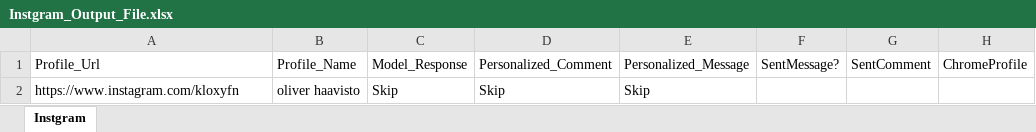
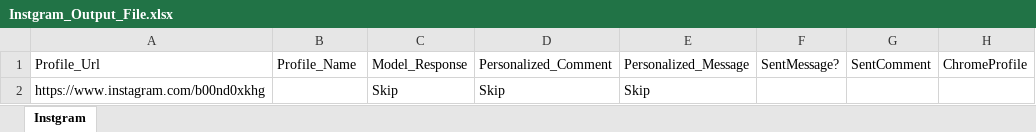
Before and after one commit to MahmoudKhaled007/Instagram-Facebook-Outreaching-Automation, an Excel workbook: Instgram_Output_File.xlsx, sheet Instgram, drawn as a sheet; values as stored, in another font and other column widths than the file's, no borders; the diff names each change by its address in the sheet, - before the commit and + after, or states it on an @@ line.

```diff
--- a/Instgram_Output_File.xlsx (sheet Instgram)
+++ b/Instgram_Output_File.xlsx (sheet Instgram)
-A2: https://www.instagram.com/kloxyfn
+A2: https://www.instagram.com/b00nd0xkhg
-B2: oliver haavisto
+B2: (empty)
```
Also changed, not shown: input files/instagram.xlsx, 5 other files.
